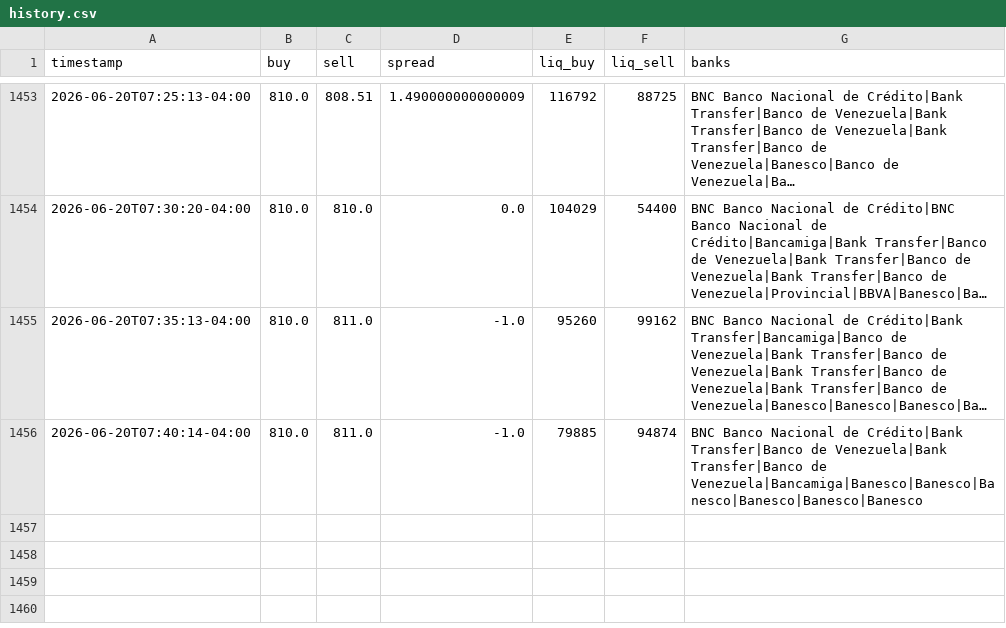
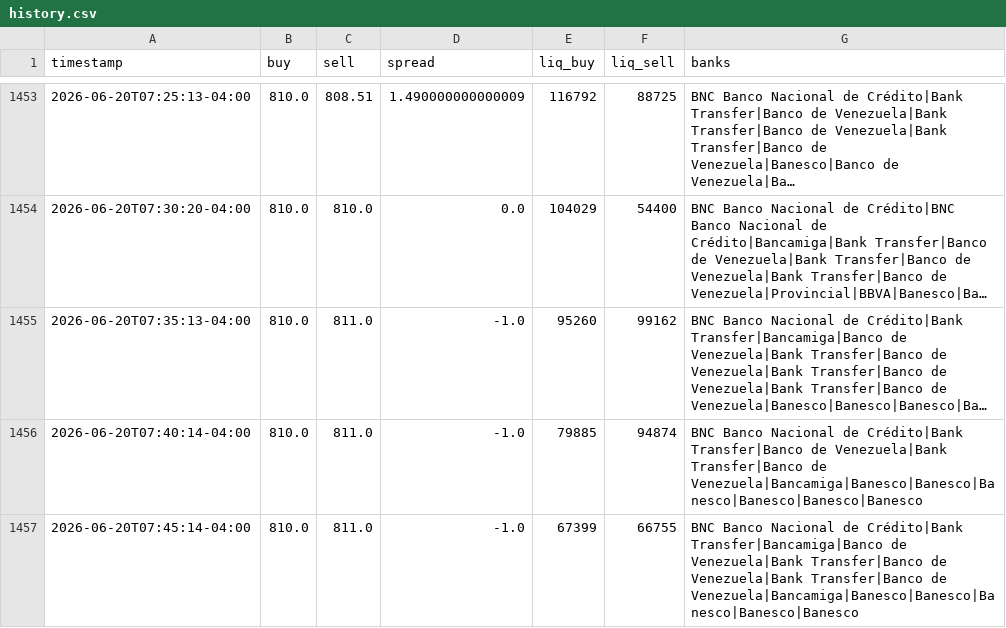
Before and after one commit to aamirhalabi/P2P-BOT-ADVICE, a CSV file: data/history.csv, drawn as a sheet; only a part is shown, gaps mark what is left out; long unchanged cells end in ….

Commit message:
historial 2026-06-20 11:45

```diff
--- a/data/history.csv
+++ b/data/history.csv
@@ -1456 +1456,2 @@ timestamp,buy,sell,spread,liq_buy,liq_sell,banks
 2026-06-20T07:40:14-04:00,810.0,811.0,-1.0,79885,94874,BNC Banco Nacional de Crédito|Bank Transfer|Banco de Venezuela|Bank Transfer|Banco de Venezuela|Bancamiga|Banesco|Banesco|Banesco|Banesco|Banesco|Banesco
+2026-06-20T07:45:14-04:00,810.0,811.0,-1.0,67399,66755,BNC Banco Nacional de Crédito|Bank Transfer|Bancamiga|Banco de Venezuela|Bank Transfer|Banco de Venezuela|Bank Transfer|Banco de Venezuela|Bancamiga|Banesco|Banesco|Banesco|Banesco|Banesco
```
